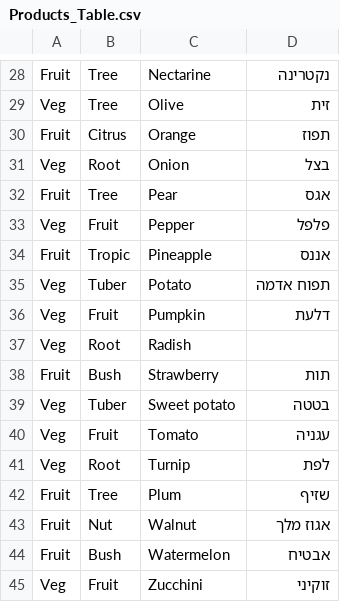
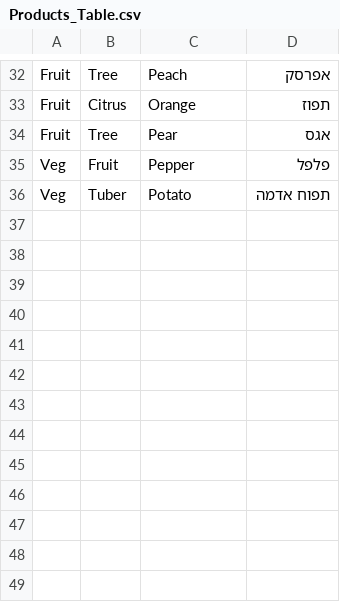
Before and after one commit to Bihshtein/Ranker1, a CSV file: NowFresh3/FruitsDB/Products_Table.csv, drawn as a sheet; only a part is shown, gaps mark what is left out; removed rows and columns are numbered as before the commit, all else as after; the diff covers the shown part only; the diff names each change by its address in the sheet, - before the commit and + after, or states it on an @@ line.

```diff
--- a/NowFresh3/FruitsDB/Products_Table.csv
+++ b/NowFresh3/FruitsDB/Products_Table.csv
-C32: Nectarine
+C32: Peach
-D32: נקטרינה
+D32: אפרסק
@@ row 29 moved to row 17: Veg @@
@@ row 31 moved to row 11: Veg @@
@@ row 34 moved to row 20: Fruit @@
-row 36: Veg | Fruit | Pumpkin | דלעת
-row 37: Veg | Root | Radish
@@ row 38 moved to row 12: Fruit @@
-row 39: Veg | Tuber | Sweet potato | בטטה
-row 40: Veg | Fruit | Tomato | עגניה
-row 41: Veg | Root | Turnip | לפת
@@ row 42 moved to row 19: Fruit @@
@@ row 43 moved to row 15: Fruit @@
@@ row 44 moved to row 25: Fruit @@
-row 45: Veg | Fruit | Zucchini | זוקיני
```
Also changed, not shown: 1 added row, 4 removed rows and 12 moved rows elsewhere in this file, 27 other files.
